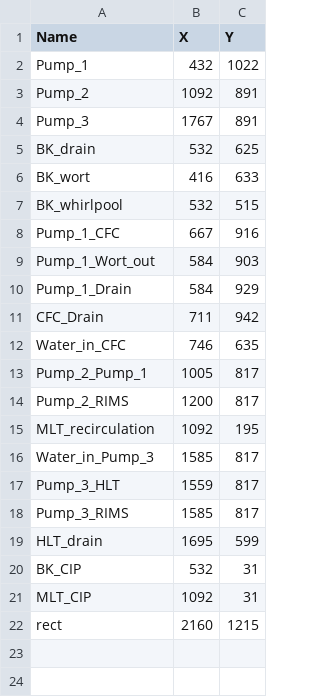
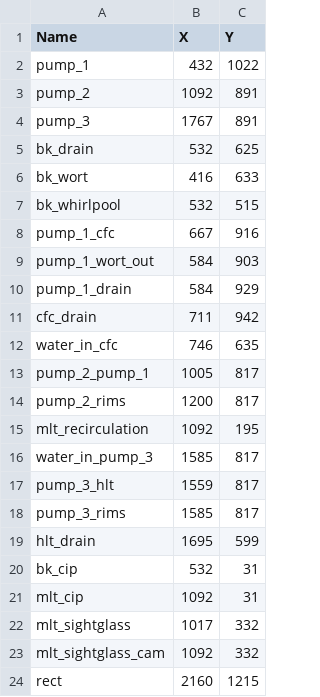
Before and after one commit to mtweeman/hs_4, a CSV file: data/brewery_coords.csv, drawn as a sheet.

```diff
--- a/data/brewery_coords.csv
+++ b/data/brewery_coords.csv
@@ -1,22 +1,24 @@
 Name,X,Y
-Pump_1,432,1022
-Pump_2,1092,891
-Pump_3,1767,891
-BK_drain,532,625
-BK_wort,416,633
-BK_whirlpool,532,515
-Pump_1_CFC,667,916
-Pump_1_Wort_out,584,903
-Pump_1_Drain,584,929
-CFC_Drain,711,942
-Water_in_CFC,746,635
-Pump_2_Pump_1,1005,817
-Pump_2_RIMS,1200,817
-MLT_recirculation,1092,195
-Water_in_Pump_3,1585,817
-Pump_3_HLT,1559,817
-Pump_3_RIMS,1585,817
-HLT_drain,1695,599
-BK_CIP,532,31
-MLT_CIP,1092,31
+pump_1,432,1022
+pump_2,1092,891
+pump_3,1767,891
+bk_drain,532,625
+bk_wort,416,633
+bk_whirlpool,532,515
+pump_1_cfc,667,916
+pump_1_wort_out,584,903
+pump_1_drain,584,929
+cfc_drain,711,942
+water_in_cfc,746,635
+pump_2_pump_1,1005,817
+pump_2_rims,1200,817
+mlt_recirculation,1092,195
+water_in_pump_3,1585,817
+pump_3_hlt,1559,817
+pump_3_rims,1585,817
+hlt_drain,1695,599
+bk_cip,532,31
+mlt_cip,1092,31
+mlt_sightglass,1017,332
+mlt_sightglass_cam,1092,332
 rect,2160,1215
```
Also changed, not shown: 6 other files.
